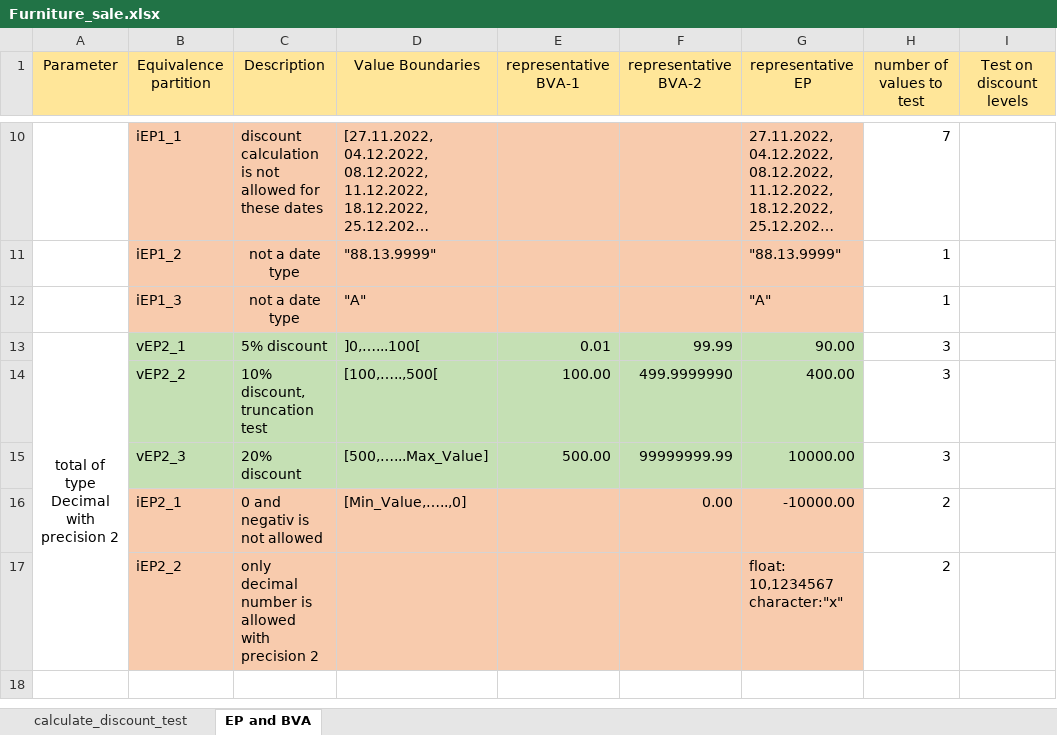
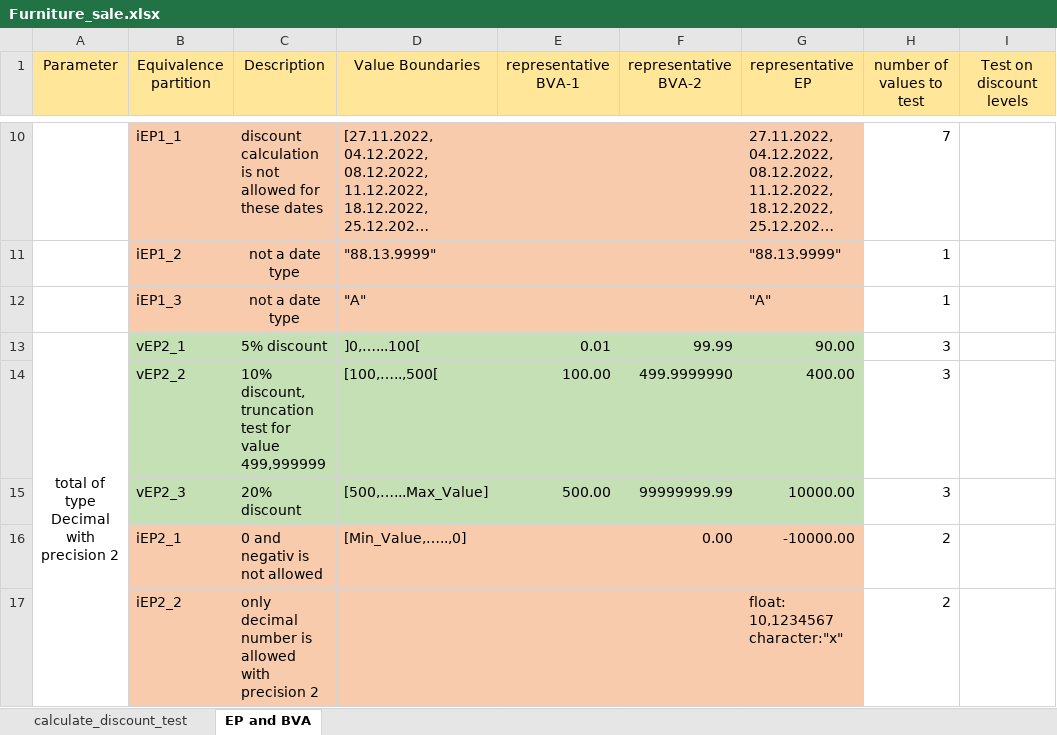
Before and after one commit to gabriellakecskemeti/Furniture_sale, an Excel workbook: Furniture_sale.xlsx, sheet EP and BVA, drawn as a sheet; only a part is shown, gaps mark what is left out; the shorter side is filled out with more unchanged rows; long unchanged cells end in …; values as stored, in another font and other column widths than the file's, no borders; the diff names each change by its address in the sheet, - before the commit and + after, or states it on an @@ line.

Commit message:
All test cases added 1-57

```diff
--- a/Furniture_sale.xlsx (sheet EP and BVA)
+++ b/Furniture_sale.xlsx (sheet EP and BVA)
-C14 (Description): 10% discount, truncation test
+C14 (Description): 10% discount, truncation test for value 499,999999
```
Also changed, not shown: sheet calculate_discount_test.
